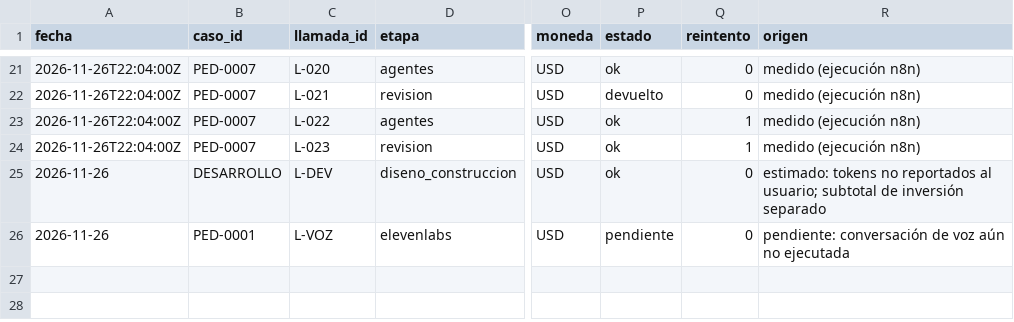
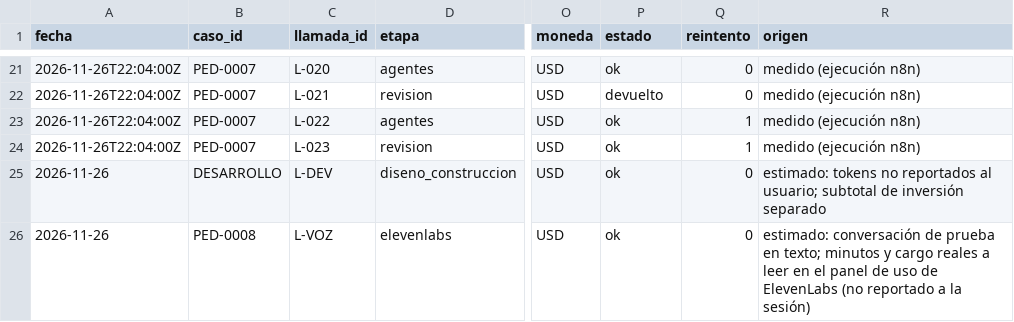
Before and after one commit to dtcases21-lgtm/EXAMEN-ELDA-FINAL, a CSV file: costos/costos.csv, drawn as a sheet; only a part is shown, gaps mark what is left out; the diff names each change by its address in the sheet, - before the commit and + after, or states it on an @@ line.

```diff
--- a/costos/costos.csv
+++ b/costos/costos.csv
-B26 (caso_id): PED-0001
+B26 (caso_id): PED-0008
-P26 (estado): pendiente
+P26 (estado): ok
-R26 (origen): pendiente: conversación de voz aún no ejecutada
+R26 (origen): estimado: conversación de prueba en texto; minutos y cargo reales a leer en el panel de uso de ElevenLabs (no reportado a la sesión)
```
Also changed, not shown: 6 other files.
